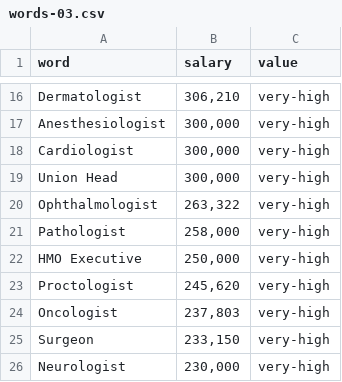
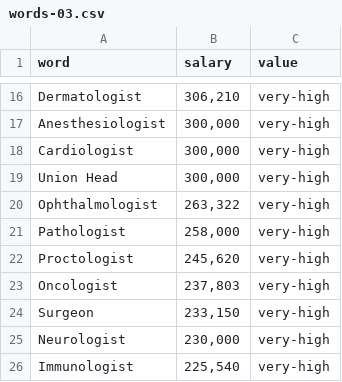
Before and after one commit to micheledusi/SupervisedBiasDetection, a CSV file: data/properties/profession/words-03.csv, drawn as a sheet; only a part is shown, gaps mark what is left out; the shorter side is filled out with more unchanged rows; the diff names each change by its address in the sheet, - before the commit and + after, or states it on an @@ line.

```diff
--- a/data/properties/profession/words-03.csv
+++ b/data/properties/profession/words-03.csv
-row 22: HMO Executive | 250,000 | very-high
```
Also changed, not shown: data/properties/criminality/templates-01.csv, data/properties/food/words-01.csv, 5 other files.
